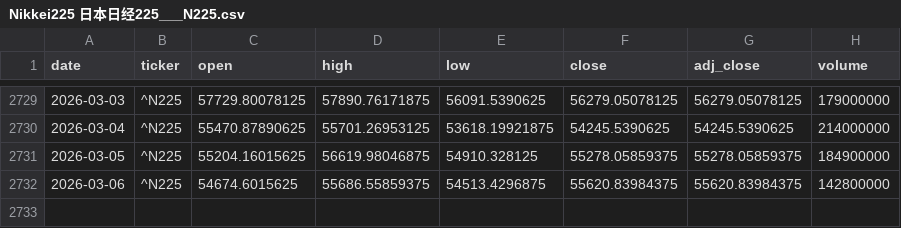
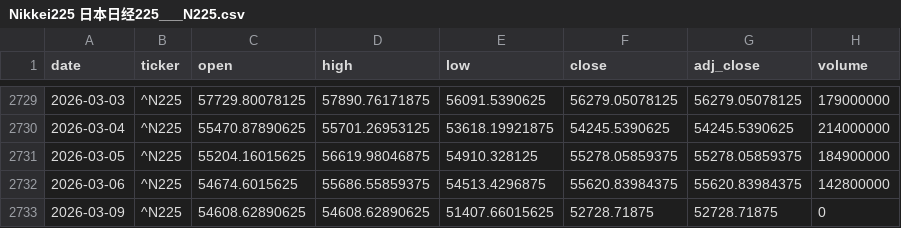
Before and after one commit to zid036116-ship-it/-, a CSV file: docs/market_data/Nikkei225 日本日经225___N225.csv, drawn as a sheet; only a part is shown, gaps mark what is left out.

```diff
--- a/docs/market_data/Nikkei225 日本日经225___N225.csv
+++ b/docs/market_data/Nikkei225 日本日经225___N225.csv
@@ -2732 +2732,2 @@
 2026-03-06,^N225,54674.6015625,55686.55859375,54513.4296875,55620.83984375,55620.83984375,142800000
+2026-03-09,^N225,54608.62890625,54608.62890625,51407.66015625,52728.71875,52728.71875,0
```
Also changed, not shown: docs/market_data/Brent原油__BZ_F.csv, market_data/WTI原油__CL_F.csv, 6 other files.
